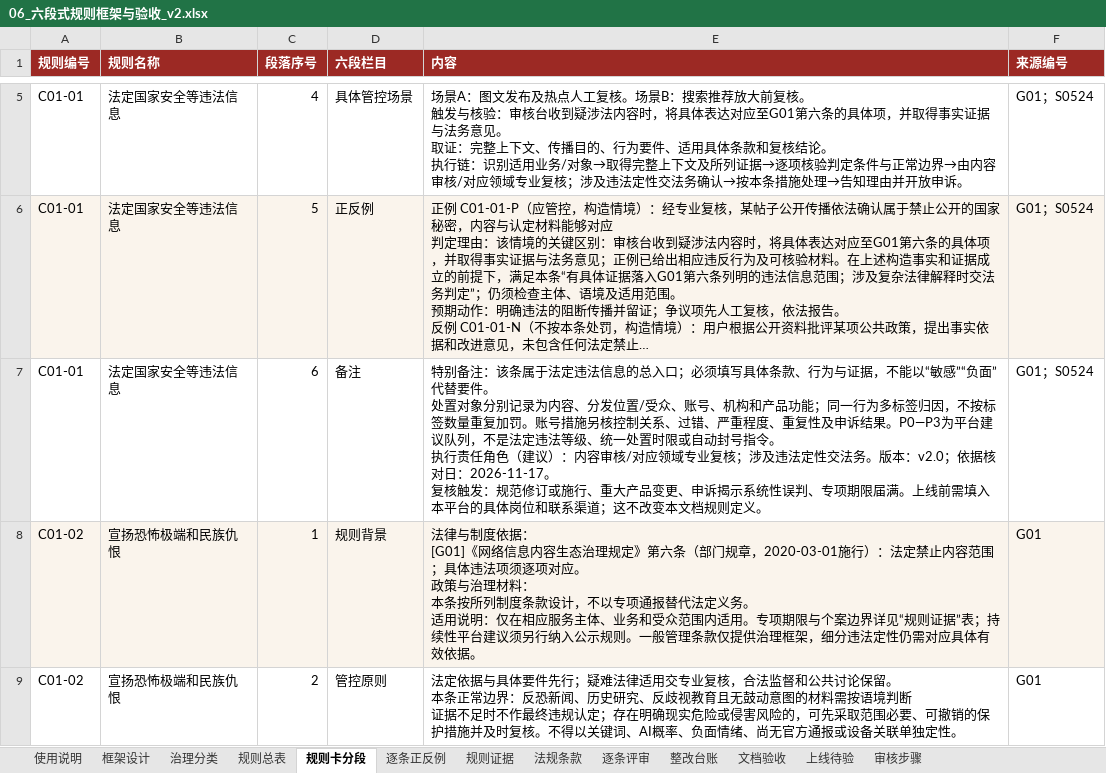
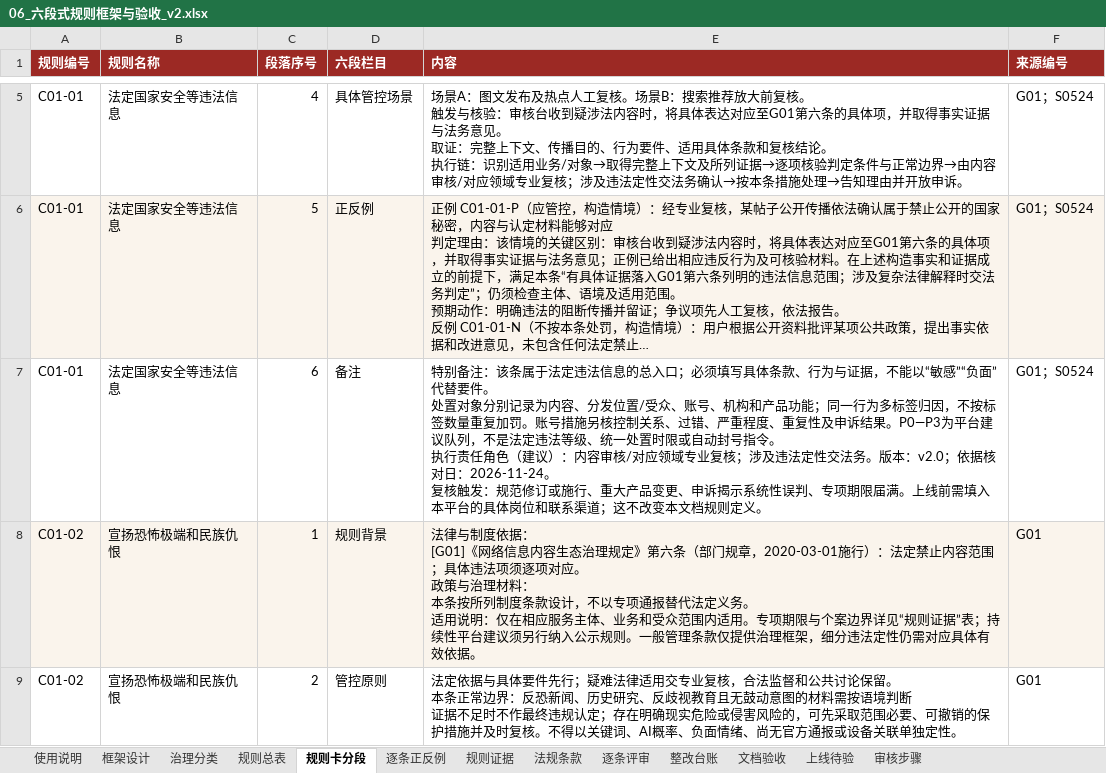
Before and after one commit to kimioldlee/cac-content-governance, an Excel workbook: outputs/06_六段式规则框架与验收_v2.xlsx, sheet 规则卡分段, drawn as a sheet; only a part is shown, gaps mark what is left out; long unchanged cells end in …; values as stored, in another font and other column widths than the file's, no borders; ↵ is a line break in a cell; the diff covers the shown part only; the diff names each change by its address in the sheet, - before the commit and + after, or states it on an @@ line.

```diff
--- a/outputs/06_六段式规则框架与验收_v2.xlsx (sheet 规则卡分段)
+++ b/outputs/06_六段式规则框架与验收_v2.xlsx (sheet 规则卡分段)
-E7 (内容): …核对日：2026-11-17。 ↵ 复核…
+E7 (内容): …核对日：2026-11-24。 ↵ 复核…
```
Also changed, not shown: 74 edited cells elsewhere in this sheet, sheet 规则总表, outputs/01_治理分类与审核规则.xlsx, 18 other files.
